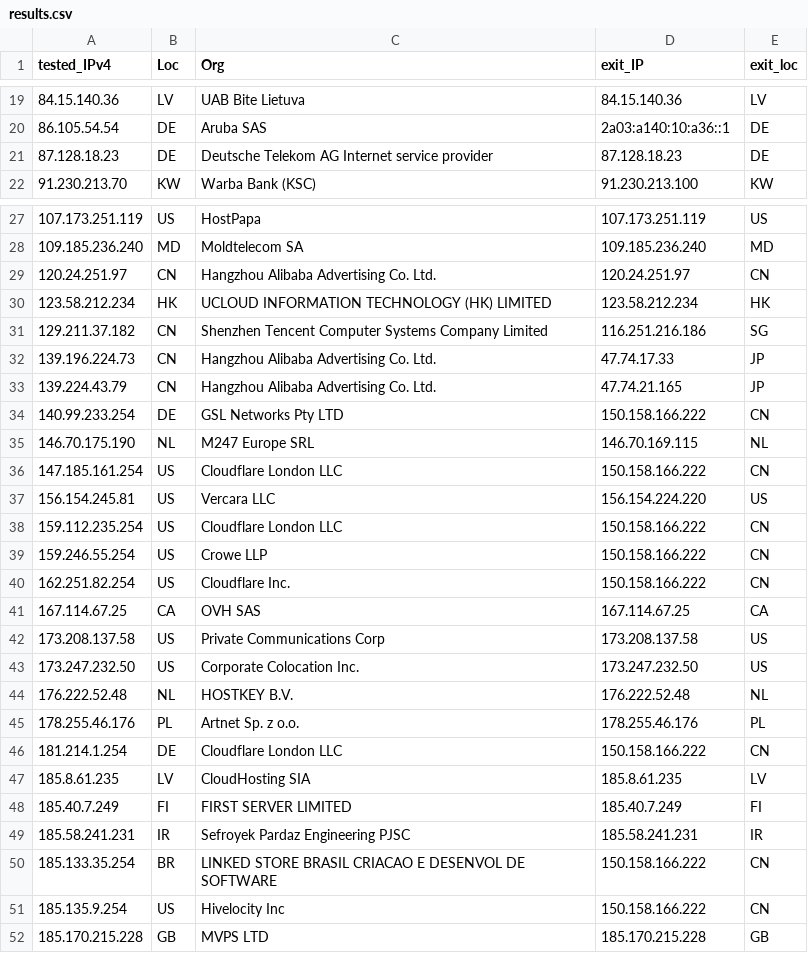
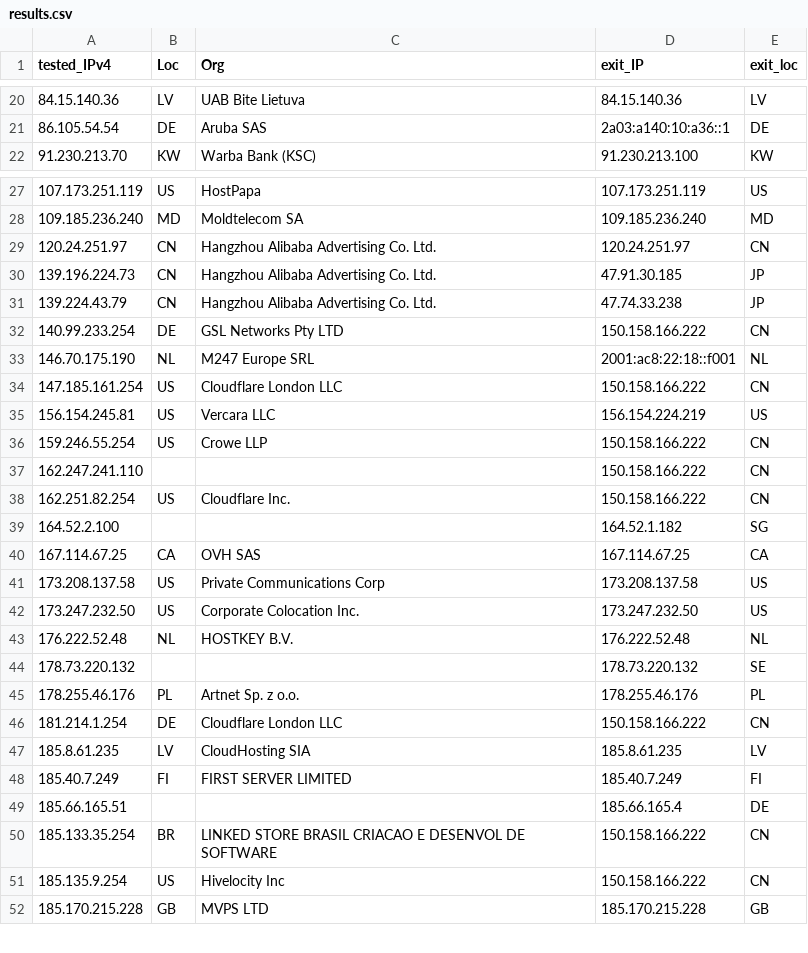
Before and after one commit to tr1s7an/Unofficial-Cloudflare-nodes, a CSV file: results.csv, drawn as a sheet; only a part is shown, gaps mark what is left out; the diff covers the shown part only.

Commit message:
Update

```diff
--- a/results.csv
+++ b/results.csv
@@ -20,3 +21,2 @@ tested_IPv4,Loc,Org,exit_IP,exit_loc
 86.105.54.54,DE,Aruba SAS,2a03:a140:10:a36::1,DE
-87.128.18.23,DE,Deutsche Telekom AG  Internet service provider,87.128.18.23,DE
 91.230.213.70,KW,Warba Bank (KSC),91.230.213.100,KW
@@ -29,13 +29,12 @@ tested_IPv4,Loc,Org,exit_IP,exit_loc
 120.24.251.97,CN,Hangzhou Alibaba Advertising Co. Ltd.,120.24.251.97,CN
-123.58.212.234,HK,UCLOUD INFORMATION TECHNOLOGY (HK) LIMITED,123.58.212.234,HK
-129.211.37.182,CN,Shenzhen Tencent Computer Systems Company Limited,116.251.216.186,SG
-139.196.224.73,CN,Hangzhou Alibaba Advertising Co. Ltd.,47.74.17.33,JP
-139.224.43.79,CN,Hangzhou Alibaba Advertising Co. Ltd.,47.74.21.165,JP
+139.196.224.73,CN,Hangzhou Alibaba Advertising Co. Ltd.,47.91.30.185,JP
+139.224.43.79,CN,Hangzhou Alibaba Advertising Co. Ltd.,47.74.33.238,JP
 140.99.233.254,DE,GSL Networks Pty LTD,150.158.166.222,CN
-146.70.175.190,NL,M247 Europe SRL,146.70.169.115,NL
+146.70.175.190,NL,M247 Europe SRL,2001:ac8:22:18::f001,NL
 147.185.161.254,US,Cloudflare London  LLC,150.158.166.222,CN
-156.154.245.81,US,Vercara  LLC,156.154.224.220,US
-159.112.235.254,US,Cloudflare London  LLC,150.158.166.222,CN
+156.154.245.81,US,Vercara  LLC,156.154.224.219,US
 159.246.55.254,US,Crowe LLP,150.158.166.222,CN
+162.247.241.110,,,150.158.166.222,CN
 162.251.82.254,US,Cloudflare  Inc.,150.158.166.222,CN
+164.52.2.100,,,164.52.1.182,SG
 167.114.67.25,CA,OVH SAS,167.114.67.25,CA
@@ -44,2 +43,3 @@ tested_IPv4,Loc,Org,exit_IP,exit_loc
 176.222.52.48,NL,HOSTKEY B.V.,176.222.52.48,NL
+178.73.220.132,,,178.73.220.132,SE
 178.255.46.176,PL,Artnet Sp. z o.o.,178.255.46.176,PL
@@ -48,3 +48,3 @@ tested_IPv4,Loc,Org,exit_IP,exit_loc
 185.40.7.249,FI,FIRST SERVER LIMITED,185.40.7.249,FI
-185.58.241.231,IR,Sefroyek Pardaz Engineering PJSC,185.58.241.231,IR
+185.66.165.51,,,185.66.165.4,DE
 185.133.35.254,BR,LINKED STORE BRASIL CRIACAO E DESENVOL DE SOFTWARE,150.158.166.222,CN
```
Also changed, not shown: 8 added rows, 2 removed rows and 5 edited cells elsewhere in this file.
